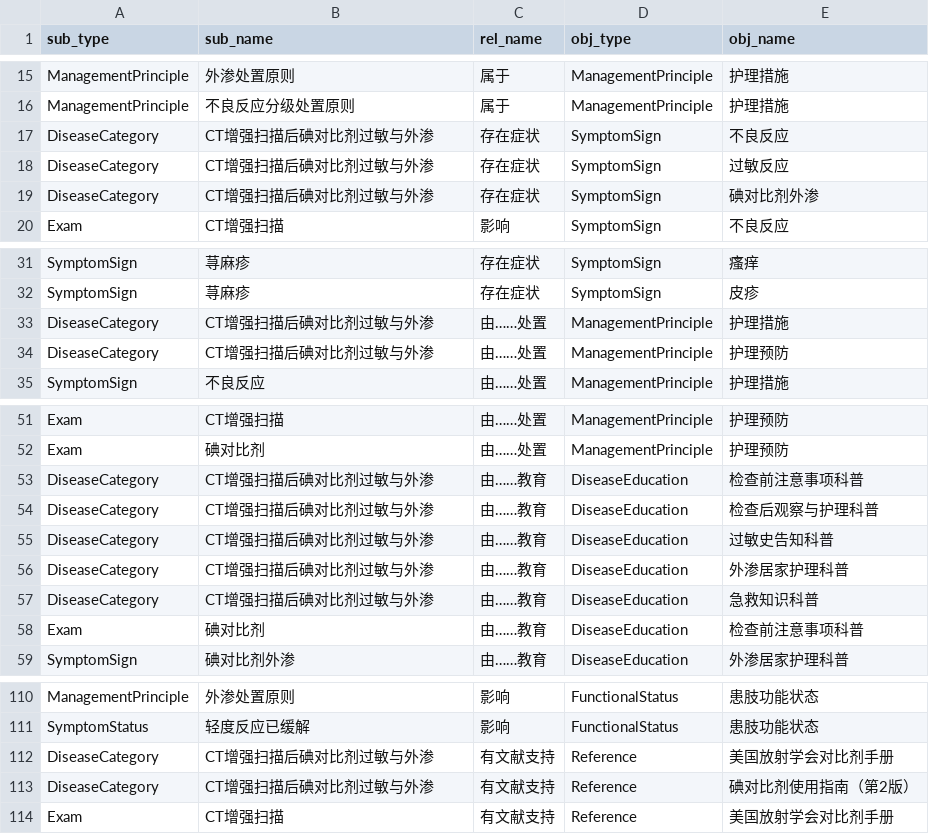
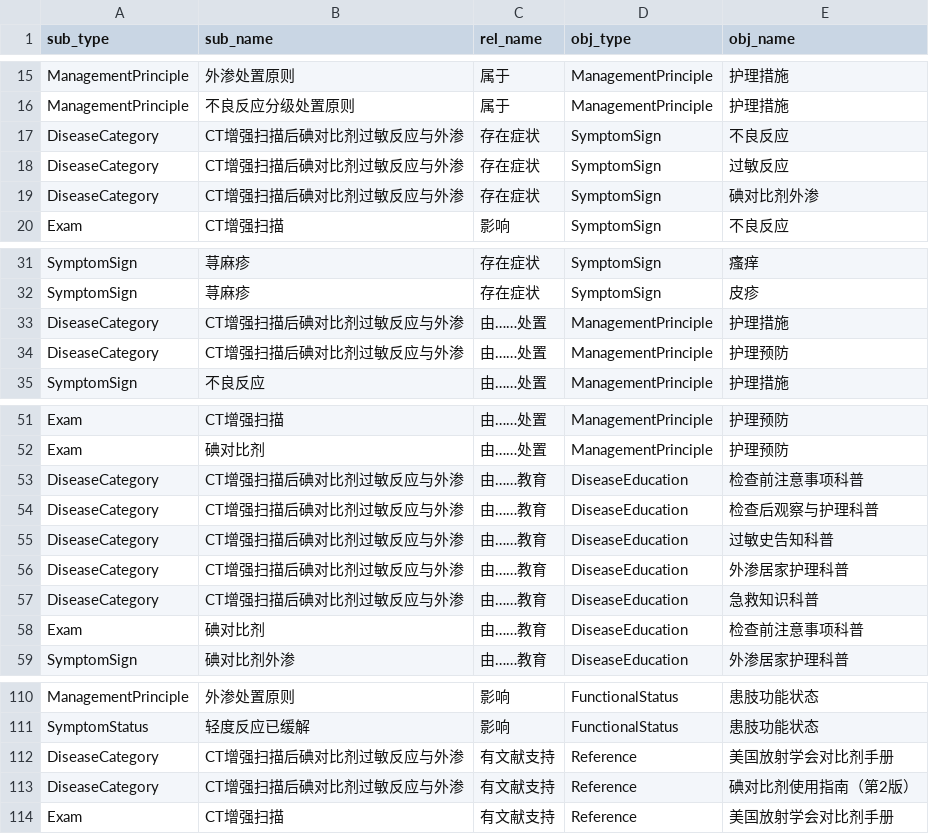
Before and after one commit to zuhexn/nursing-knowledge-graph, a CSV file: topic-01-kg/data/topic-01-triples.csv, drawn as a sheet; only a part is shown, gaps mark what is left out.

Commit message:
fix(content): use exact allergic-reaction wording for topic-01
Topic-01 display name and root node now say CT enhanced scan followed by iodine contrast allergic reaction and extravasation, matching the client wording. Content remains the focused 69-node / 232-edge graph. Rebuilt from the rnd delivery.

```diff
--- a/topic-01-kg/data/topic-01-triples.csv
+++ b/topic-01-kg/data/topic-01-triples.csv
@@ -16,5 +16,5 @@ ManagementPrinciple,外渗处置原则,属于,ManagementPrinciple,护理措施
 ManagementPrinciple,不良反应分级处置原则,属于,ManagementPrinciple,护理措施
-DiseaseCategory,CT增强扫描后碘对比剂过敏与外渗,存在症状,SymptomSign,不良反应
-DiseaseCategory,CT增强扫描后碘对比剂过敏与外渗,存在症状,SymptomSign,过敏反应
-DiseaseCategory,CT增强扫描后碘对比剂过敏与外渗,存在症状,SymptomSign,碘对比剂外渗
+DiseaseCategory,CT增强扫描后碘对比剂过敏反应与外渗,存在症状,SymptomSign,不良反应
+DiseaseCategory,CT增强扫描后碘对比剂过敏反应与外渗,存在症状,SymptomSign,过敏反应
+DiseaseCategory,CT增强扫描后碘对比剂过敏反应与外渗,存在症状,SymptomSign,碘对比剂外渗
 Exam,CT增强扫描,影响,SymptomSign,不良反应
@@ -32,4 +32,4 @@ SymptomSign,荨麻疹,存在症状,SymptomSign,瘙痒
 SymptomSign,荨麻疹,存在症状,SymptomSign,皮疹
-DiseaseCategory,CT增强扫描后碘对比剂过敏与外渗,由……处置,ManagementPrinciple,护理措施
-DiseaseCategory,CT增强扫描后碘对比剂过敏与外渗,由……处置,ManagementPrinciple,护理预防
+DiseaseCategory,CT增强扫描后碘对比剂过敏反应与外渗,由……处置,ManagementPrinciple,护理措施
+DiseaseCategory,CT增强扫描后碘对比剂过敏反应与外渗,由……处置,ManagementPrinciple,护理预防
 SymptomSign,不良反应,由……处置,ManagementPrinciple,护理措施
@@ -52,7 +52,7 @@ Exam,CT增强扫描,由……处置,ManagementPrinciple,护理预防
 Exam,碘对比剂,由……处置,ManagementPrinciple,护理预防
-DiseaseCategory,CT增强扫描后碘对比剂过敏与外渗,由……教育,DiseaseEducation,检查前注意事项科普
-DiseaseCategory,CT增强扫描后碘对比剂过敏与外渗,由……教育,DiseaseEducation,检查后观察与护理科普
-DiseaseCategory,CT增强扫描后碘对比剂过敏与外渗,由……教育,DiseaseEducation,过敏史告知科普
-DiseaseCategory,CT增强扫描后碘对比剂过敏与外渗,由……教育,DiseaseEducation,外渗居家护理科普
-DiseaseCategory,CT增强扫描后碘对比剂过敏与外渗,由……教育,DiseaseEducation,急救知识科普
+DiseaseCategory,CT增强扫描后碘对比剂过敏反应与外渗,由……教育,DiseaseEducation,检查前注意事项科普
+DiseaseCategory,CT增强扫描后碘对比剂过敏反应与外渗,由……教育,DiseaseEducation,检查后观察与护理科普
+DiseaseCategory,CT增强扫描后碘对比剂过敏反应与外渗,由……教育,DiseaseEducation,过敏史告知科普
+DiseaseCategory,CT增强扫描后碘对比剂过敏反应与外渗,由……教育,DiseaseEducation,外渗居家护理科普
+DiseaseCategory,CT增强扫描后碘对比剂过敏反应与外渗,由……教育,DiseaseEducation,急救知识科普
 Exam,碘对比剂,由……教育,DiseaseEducation,检查前注意事项科普
@@ -111,4 +111,4 @@ ManagementPrinciple,外渗处置原则,影响,FunctionalStatus,患肢功能状
 SymptomStatus,轻度反应已缓解,影响,FunctionalStatus,患肢功能状态
-DiseaseCategory,CT增强扫描后碘对比剂过敏与外渗,有文献支持,Reference,美国放射学会对比剂手册
-DiseaseCategory,CT增强扫描后碘对比剂过敏与外渗,有文献支持,Reference,碘对比剂使用指南（第2版）
+DiseaseCategory,CT增强扫描后碘对比剂过敏反应与外渗,有文献支持,Reference,美国放射学会对比剂手册
+DiseaseCategory,CT增强扫描后碘对比剂过敏反应与外渗,有文献支持,Reference,碘对比剂使用指南（第2版）
 Exam,CT增强扫描,有文献支持,Reference,美国放射学会对比剂手册
```
Also changed, not shown: topic-01-kg/neo4j/edges.csv, topic-01-kg/neo4j/nodes.csv, 10 other files.
